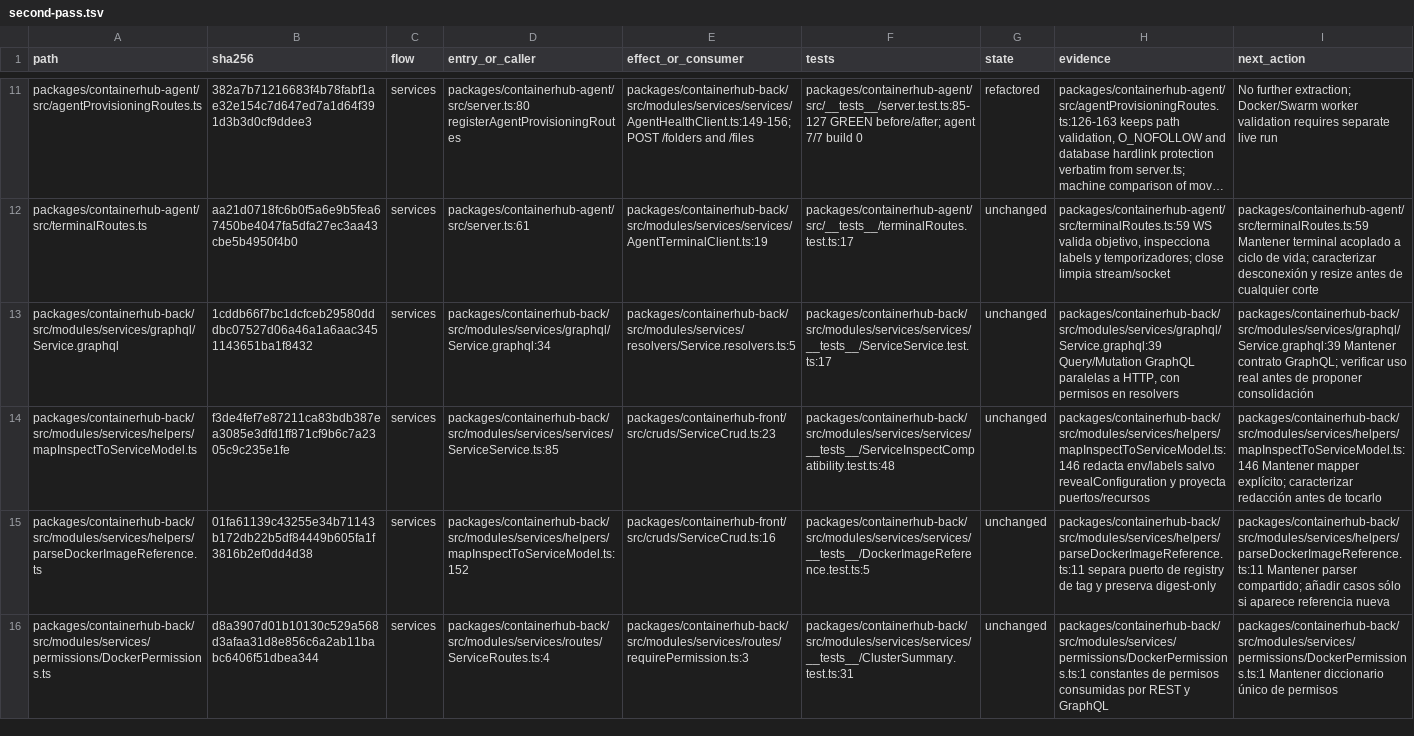
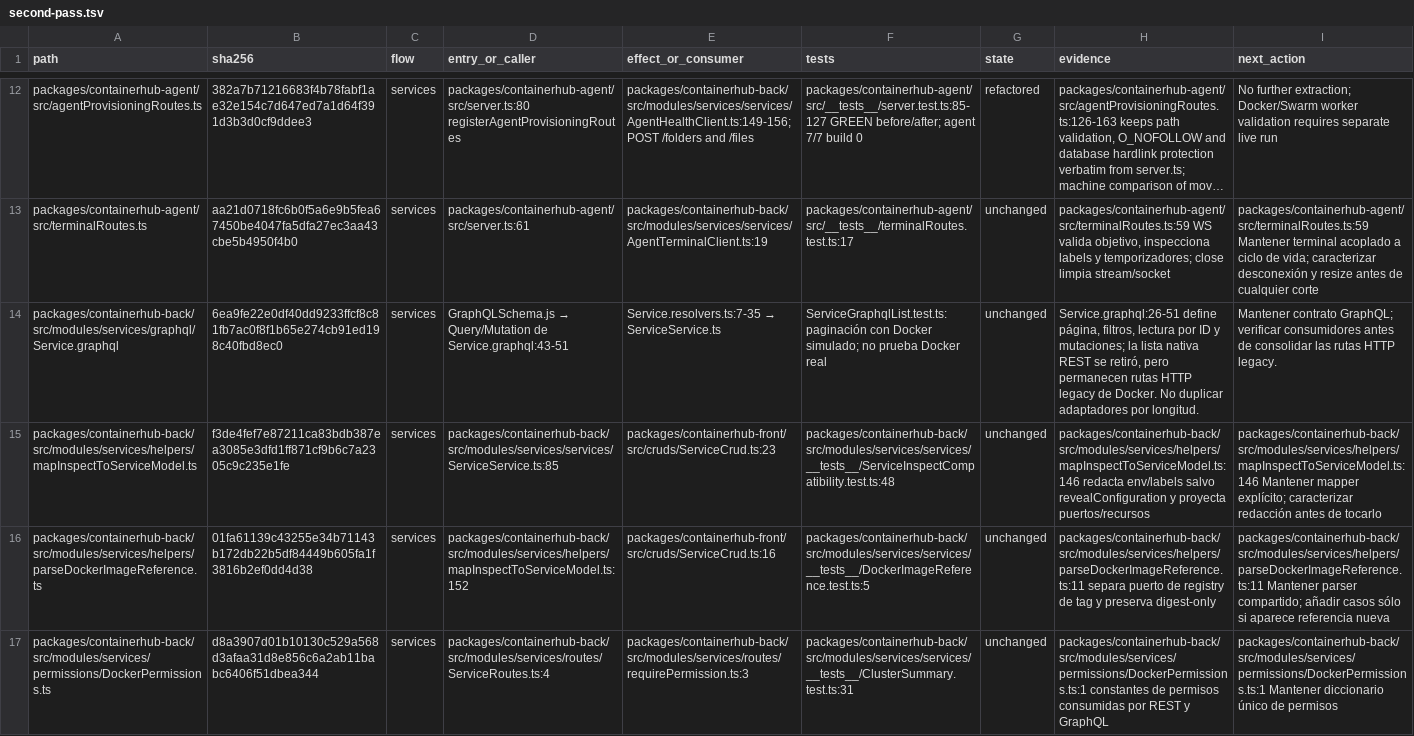
Before and after one commit to ramirosandoval/containerhub, a TSV file: docs/readability-review/second-pass.tsv, drawn as a sheet; only a part is shown, gaps mark what is left out; long unchanged cells end in …; addresses are those after the commit; the diff covers the shown part only; the diff names each change by its address in the sheet, - before the commit and + after, or states it on an @@ line.

Commit message:
docs: reconcile readability decisions with GraphQL inventory

```diff
--- a/docs/readability-review/second-pass.tsv
+++ b/docs/readability-review/second-pass.tsv
-B14 (sha256): 1cddb66f7bc1dcfceb29580dddbc07527d06a46a1a6aac3451143651ba1f8432
+B14 (sha256): 6ea9fe22e0df40dd9233ffcf8c81fb7ac0f8f1b65e274cb91ed198c40fbd8ec0
@@ D14 (entry_or_caller): packages/containerhub-back/src/modules/services/graphql/Service.graphql:34 → GraphQLSchema.js → Query/Mutation de Service.graphql:43-51 @@
@@ E14 (effect_or_consumer): packages/containerhub-back/src/modules/services/resolvers/Service.resolvers.ts:5 → Service.resolvers.ts:7-35 → ServiceService.ts @@
-F14 (tests): packages/containerhub-back/src/modules/services/services/__tests__/ServiceService.test.ts:17
+F14 (tests): ServiceGraphqlList.test.ts: paginación con Docker simulado; no prueba Docker real
-H14 (evidence): packages/containerhub-back/src/modules/services/graphql/Service.graphql:39 Query/Mutation GraphQL paralelas a HTTP, con permisos en resolvers
+H14 (evidence): Service.graphql:26-51 define página, filtros, lectura por ID y mutaciones; la lista nativa REST se retiró, pero permanecen rutas HTTP legacy de Docker. No duplicar adaptadores por longitud.
-I14 (next_action): packages/containerhub-back/src/modules/services/graphql/Service.graphql:39 Mantener contrato GraphQL; verificar uso real antes de proponer consolidación
+I14 (next_action): Mantener contrato GraphQL; verificar consumidores antes de consolidar las rutas HTTP legacy.
```
Also changed, not shown: 7 added rows and 93 edited cells elsewhere in this file, 1 other file.
